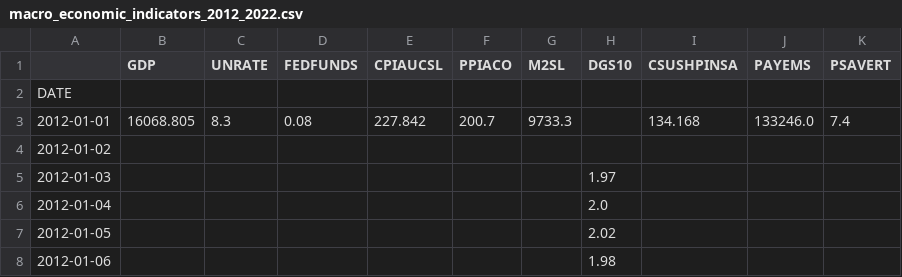
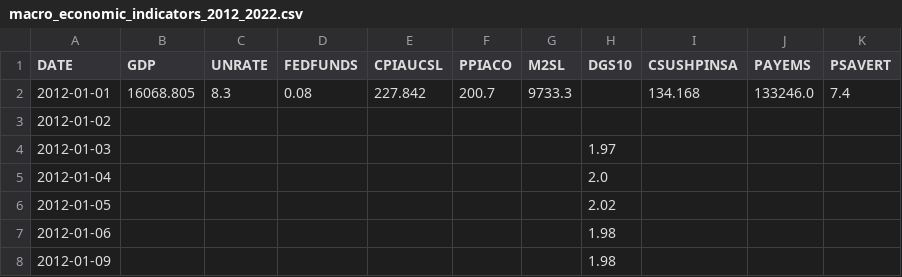
Before and after one commit to thanhnew2001/data, a CSV file: macro_economic_indicators_2012_2022.csv, drawn as a sheet; only a part is shown; the shorter side is filled out with more unchanged rows.

Commit message:
Update macro_economic_indicators_2012_2022.csv

```diff
--- a/macro_economic_indicators_2012_2022.csv
+++ b/macro_economic_indicators_2012_2022.csv
@@ -1,3 +1,2 @@
-,GDP,UNRATE,FEDFUNDS,CPIAUCSL,PPIACO,M2SL,DGS10,CSUSHPINSA,PAYEMS,PSAVERT
-DATE,,,,,,,,,,
+DATE,GDP,UNRATE,FEDFUNDS,CPIAUCSL,PPIACO,M2SL,DGS10,CSUSHPINSA,PAYEMS,PSAVERT
 2012-01-01,16068.805,8.3,0.08,227.842,200.7,9733.3,,134.168,133246.0,7.4
```
